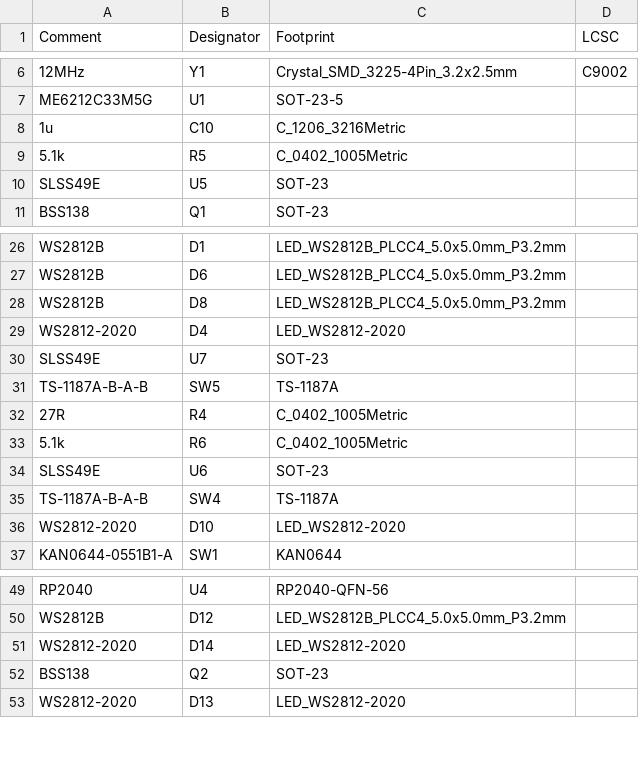
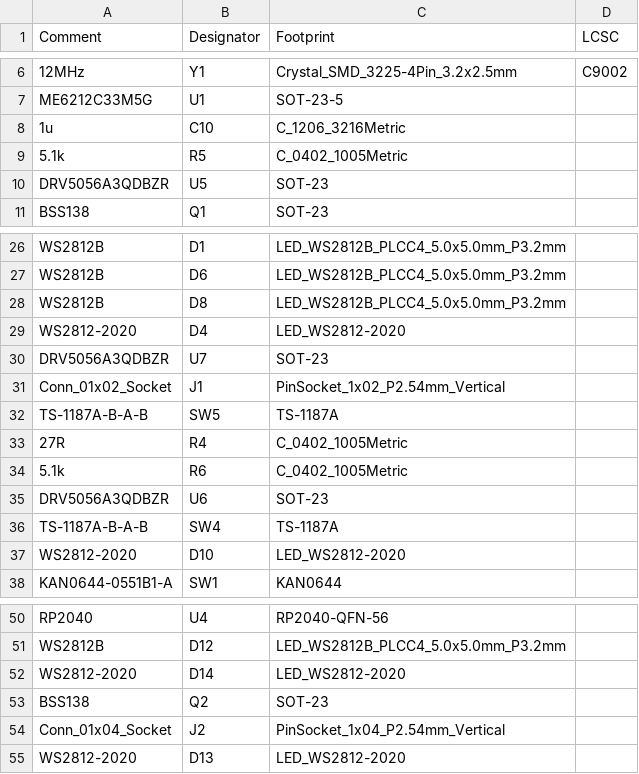
Before and after one commit to gamaPhy/Freedom, a CSV file: Electrical/keypad/3k/rp2040/jlcpcb/production_files/BOM-RP2040.csv, drawn as a sheet; only a part is shown, gaps mark what is left out.

```diff
--- a/Electrical/keypad/3k/rp2040/jlcpcb/production_files/BOM-RP2040.csv
+++ b/Electrical/keypad/3k/rp2040/jlcpcb/production_files/BOM-RP2040.csv
@@ -9,3 +9,3 @@ ME6212C33M5G,U1,SOT-23-5,
 5.1k,R5,C_0402_1005Metric,
-SLSS49E,U5,SOT-23,
+DRV5056A3QDBZR,U5,SOT-23,
 BSS138,Q1,SOT-23,
@@ -29,3 +29,4 @@ WS2812B,D8,LED_WS2812B_PLCC4_5.0x5.0mm_P3.2mm,
 WS2812-2020,D4,LED_WS2812-2020,
-SLSS49E,U7,SOT-23,
+DRV5056A3QDBZR,U7,SOT-23,
+Conn_01x02_Socket,J1,PinSocket_1x02_P2.54mm_Vertical,
 TS-1187A-B-A-B,SW5,TS-1187A,
@@ -33,3 +34,3 @@ TS-1187A-B-A-B,SW5,TS-1187A,
 5.1k,R6,C_0402_1005Metric,
-SLSS49E,U6,SOT-23,
+DRV5056A3QDBZR,U6,SOT-23,
 TS-1187A-B-A-B,SW4,TS-1187A,
@@ -52,2 +53,3 @@ WS2812-2020,D14,LED_WS2812-2020,
 BSS138,Q2,SOT-23,
+Conn_01x04_Socket,J2,PinSocket_1x04_P2.54mm_Vertical,
 WS2812-2020,D13,LED_WS2812-2020,
```
Also changed, not shown: Electrical/keypad/3k/rp2040/jlcpcb/production_files/CPL-RP2040.csv, 20 other files.
